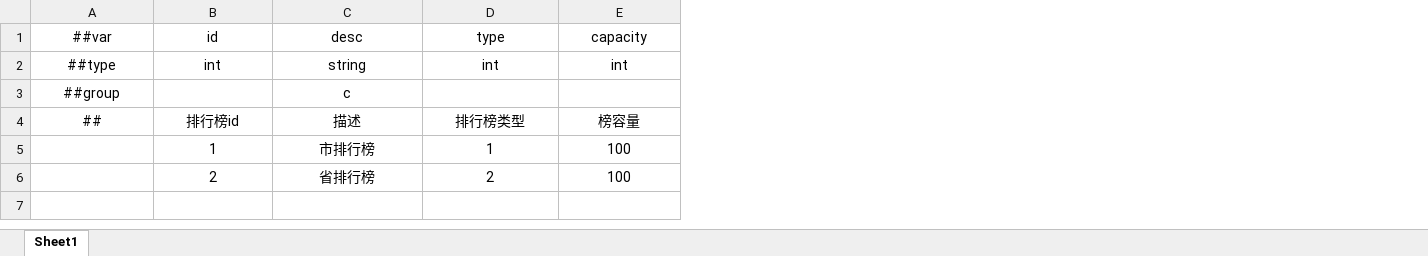
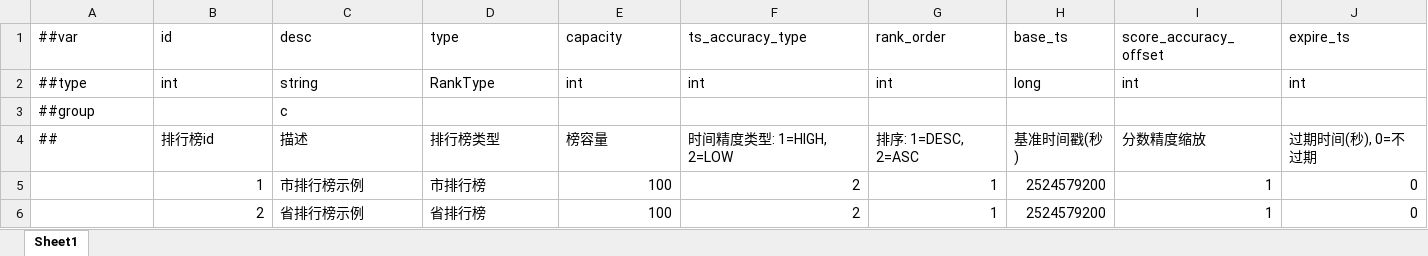
Before and after one commit to dogsvr/example-proj-cfg, an Excel workbook: designer_cfg/Datas/rank.xlsx, sheet Sheet1, drawn as a sheet; values as stored, in another font and other column widths than the file's, no borders; the diff names each change by its address in the sheet, - before the commit and + after, or states it on an @@ line.

Commit message:
feat: integrate cfg-luban runtime and drive rank logic from TbRank config

```diff
--- a/designer_cfg/Datas/rank.xlsx (sheet Sheet1)
+++ b/designer_cfg/Datas/rank.xlsx (sheet Sheet1)
+column F (ts_accuracy_type), rows 2-6: int |  | 时间精度类型: 1=HIGH, 2=LOW | 2 | 2
+column G (rank_order), rows 2-6: int |  | 排序: 1=DESC, 2=ASC | 1 | 1
+column H (base_ts), rows 2-6: long |  | 基准时间戳(秒) | 2524579200 | 2524579200
+column I (score_accuracy_offset), rows 2-6: int |  | 分数精度缩放 | 1 | 1
+column J (expire_ts), rows 2-6: int |  | 过期时间(秒), 0=不过期 | 0 | 0
-A1:E2 alignment: center
+A1:E2 alignment: left
-D2 (type): int
+D2 (type): RankType
-A3 alignment: center
+A3 alignment: left
-C3 alignment: center
+C3 alignment: left
-A4:E4 alignment: center
+A4:E4 alignment: left
-B5:B6 alignment: center
+B5:B6 alignment: right
-C5 (desc): 市排行榜
+C5 (desc): 市排行榜示例
-C5:D6 alignment: center
+C5:D6 alignment: left
-D5 (type): 1
+D5 (type): 市排行榜
-E5:E6 alignment: center
+E5:E6 alignment: right
-C6 (desc): 省排行榜
+C6 (desc): 省排行榜示例
-D6 (type): 2
+D6 (type): 省排行榜
```
Also changed, not shown: designer_cfg/Datas/__enums__.xlsx, 2 other files.
